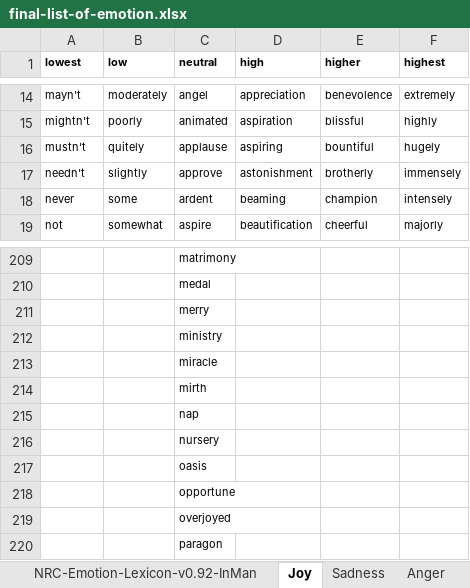
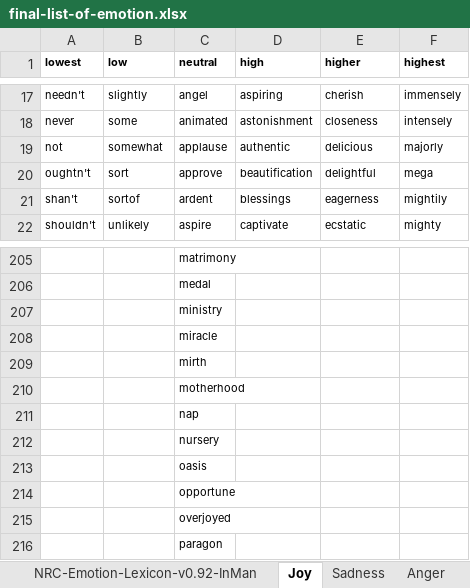
Before and after one commit to adamjohndbenitez/emotector, an Excel workbook: R/final-list-of-emotion.xlsx, sheet Joy, drawn as a sheet; only a part is shown, gaps mark what is left out; values as stored, in another font and other column widths than the file's, no borders; removed rows and columns are numbered as before the commit, all else as after; the diff covers the shown part only; the diff names each change by its address in the sheet, - before the commit and + after, or states it on an @@ line.

```diff
--- a/R/final-list-of-emotion.xlsx (sheet Joy)
+++ b/R/final-list-of-emotion.xlsx (sheet Joy)
-A17 (lowest): mayn't
+A17 (lowest): needn't
-B17 (low): moderately
+B17 (low): slightly
-D17 (high): appreciation
+D17 (high): aspiring
-E17 (higher): benevolence
+E17 (higher): cherish
-F17 (highest): extremely
+F17 (highest): immensely
-A18 (lowest): mightn't
+A18 (lowest): never
-B18 (low): poorly
+B18 (low): some
-D18 (high): aspiration
+D18 (high): astonishment
-E18 (higher): blissful
+E18 (higher): closeness
-F18 (highest): highly
+F18 (highest): intensely
-A19 (lowest): mustn't
+A19 (lowest): not
-B19 (low): quitely
+B19 (low): somewhat
-D19 (high): aspiring
+D19 (high): authentic
-E19 (higher): bountiful
+E19 (higher): delicious
-F19 (highest): hugely
+F19 (highest): majorly
-A20 (lowest): needn't
+A20 (lowest): oughtn't
-B20 (low): slightly
+B20 (low): sort
-D20 (high): astonishment
+D20 (high): beautification
-E20 (higher): brotherly
+E20 (higher): delightful
-F20 (highest): immensely
+F20 (highest): mega
-A21 (lowest): never
+A21 (lowest): shan't
-B21 (low): some
+B21 (low): sortof
-D21 (high): beaming
+D21 (high): blessings
-E21 (higher): champion
+E21 (higher): eagerness
-F21 (highest): intensely
+F21 (highest): mightily
-A22 (lowest): not
+A22 (lowest): shouldn't
-B22 (low): somewhat
+B22 (low): unlikely
-D22 (high): beautification
+D22 (high): captivate
-E22 (higher): cheerful
+E22 (higher): ecstatic
-F22 (highest): majorly
+F22 (highest): mighty
-row 211:  |  | merry
+row 210:  |  | motherhood
```
Also changed, not shown: 14 added rows, 15 removed rows and 284 edited cells elsewhere in this sheet, sheet Fear, sheet Anger, sheet Sadness, sheet Disgust, final-list-of-emotion.xlsx.
